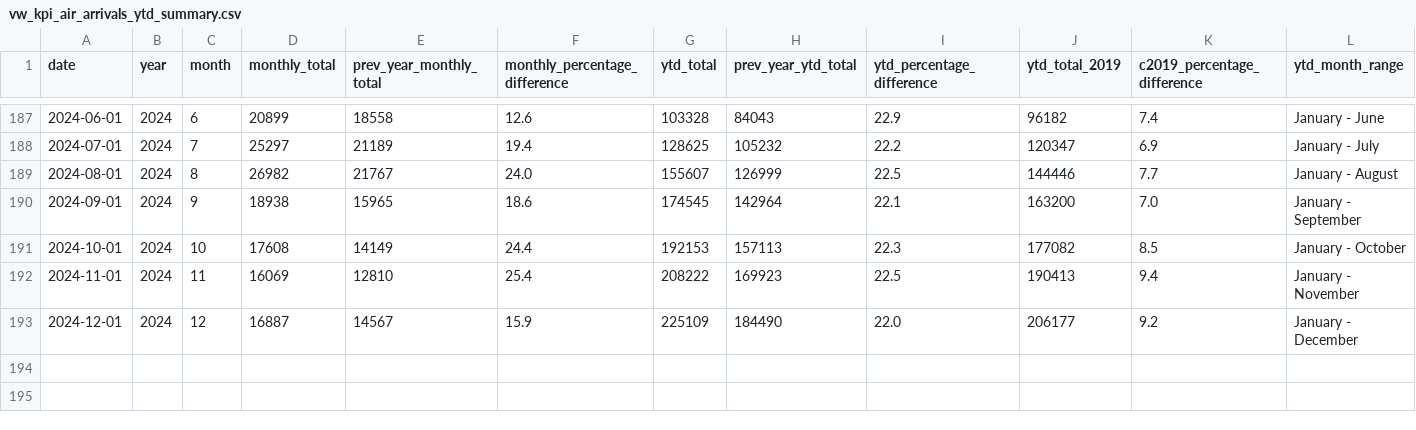
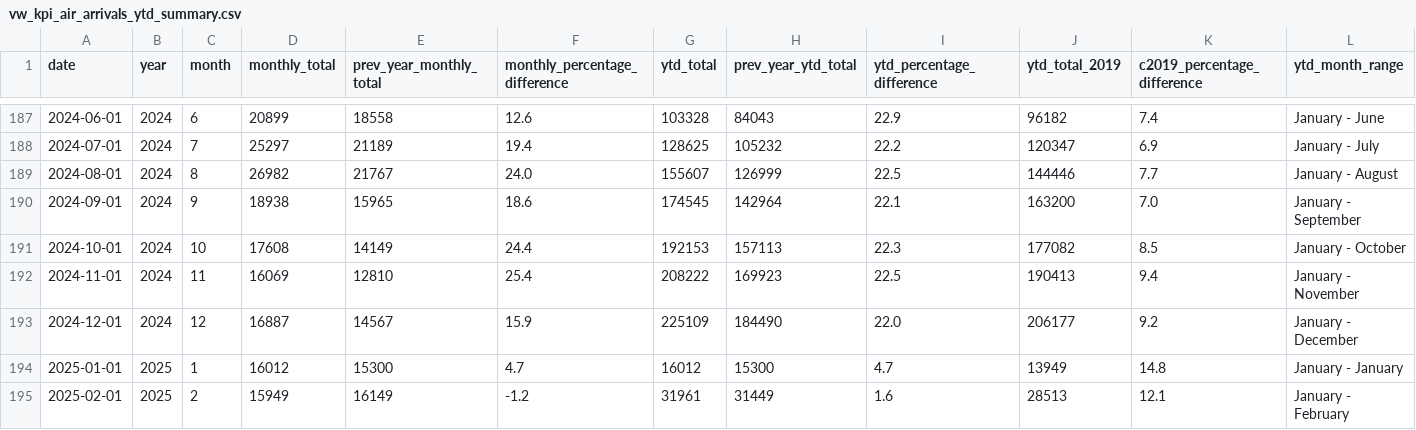
Before and after one commit to ytgov/tourism-indicators, a CSV file: data/vw_kpi_air_arrivals_ytd_summary.csv, drawn as a sheet; only a part is shown, gaps mark what is left out; the diff names each change by its address in the sheet, - before the commit and + after, or states it on an @@ line.

```diff
--- a/data/vw_kpi_air_arrivals_ytd_summary.csv
+++ b/data/vw_kpi_air_arrivals_ytd_summary.csv
+row 194: 2025-01-01 | 2025 | 1 | 16012 | 15300 | 4.7 | 16012 | 15300 | 4.7 | 13949 | 14.8 | January - January
+row 195: 2025-02-01 | 2025 | 2 | 15949 | 16149 | -1.2 | 31961 | 31449 | 1.6 | 28513 | 12.1 | January - February
```
Also changed, not shown: data/vw_etl_data_status.csv, data/vw_kpi_economic_restaurant_spending.csv, 17 other files.
